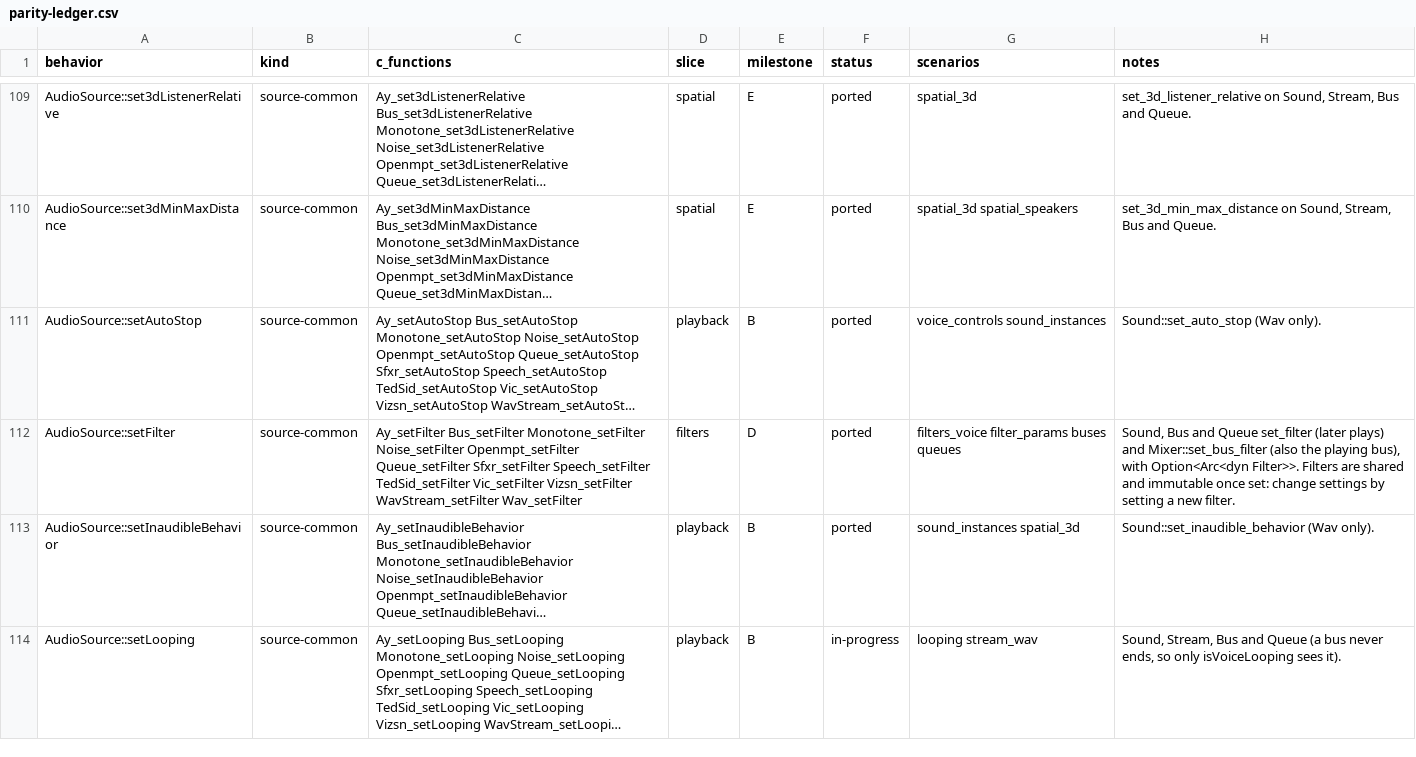
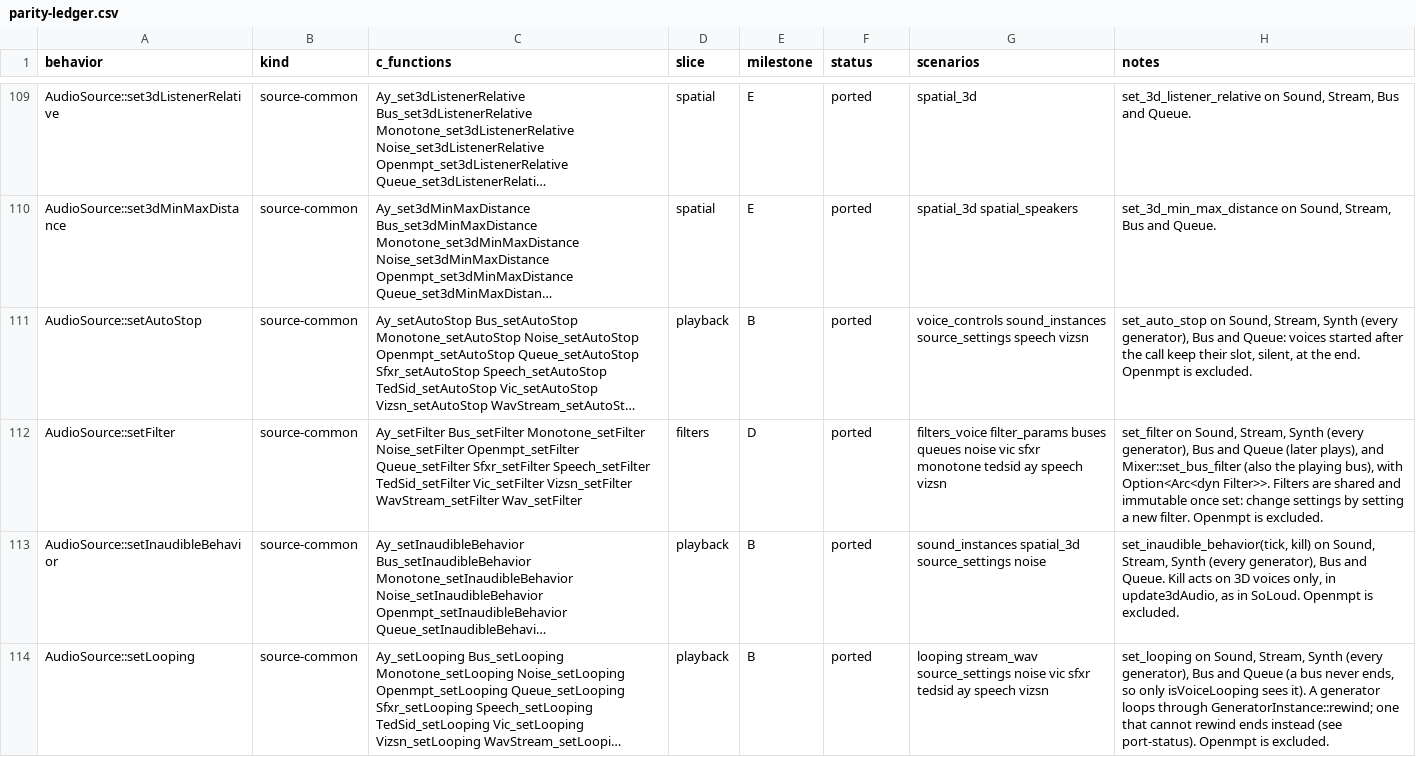
Before and after one commit to GabaCool-Games/SoLouder, a CSV file: docs/parity-ledger.csv, drawn as a sheet; only a part is shown, gaps mark what is left out; long unchanged cells end in …; the diff covers the shown part only; the diff names each change by its address in the sheet, - before the commit and + after, or states it on an @@ line.

Commit message:
Close the source-common rows, exclude Openmpt, and load generators in Bevy (milestone F unit 8)

```diff
--- a/docs/parity-ledger.csv
+++ b/docs/parity-ledger.csv
-G111 (scenarios): voice_controls sound_instances
+G111 (scenarios): voice_controls sound_instances source_settings speech vizsn
-H111 (notes): Sound::set_auto_stop (Wav only).
+H111 (notes): set_auto_stop on Sound, Stream, Synth (every generator), Bus and Queue: voices started after the call keep their slot, silent, at the end. Openmpt is excluded.
-G112 (scenarios): …buses queues
+G112 (scenarios): …buses queues noise vic sfxr monotone tedsid ay speech vizsn
-H112 (notes): Sound, Bus and Queue set_filter (later plays) and Mixer::set_bus_filter (also the playing bus), with Option<Arc<dyn Filter>>. Filters are shared and immutable once set: change settings by setting a new filter.
+H112 (notes): set_filter on Sound, Stream, Synth (every generator), Bus and Queue (later plays), and Mixer::set_bus_filter (also the playing bus), with Option<Arc<dyn Filter>>. Filters are shared and immutable once set: change settings by setting a new filter. Openmpt is excluded.
-G113 (scenarios): sound_instances spatial_3d
+G113 (scenarios): sound_instances spatial_3d source_settings noise
-H113 (notes): Sound::set_inaudible_behavior (Wav only).
+H113 (notes): set_inaudible_behavior(tick, kill) on Sound, Stream, Synth (every generator), Bus and Queue. Kill acts on 3D voices only, in update3dAudio, as in SoLoud. Openmpt is excluded.
-F114 (status): in-progress
+F114 (status): ported
-G114 (scenarios): looping stream_wav
+G114 (scenarios): looping stream_wav source_settings noise vic sfxr tedsid ay speech vizsn
-H114 (notes): Sound, Stream, Bus and Queue (a bus never ends, so only isVoiceLooping sees it).
+H114 (notes): set_looping on Sound, Stream, Synth (every generator), Bus and Queue (a bus never ends, so only isVoiceLooping sees it). A generator loops through GeneratorInstance::rewind; one that cannot rewind ends instead (see port-status). Openmpt is excluded.
```
Also changed, not shown: 17 edited cells elsewhere in this file, 14 other files.
